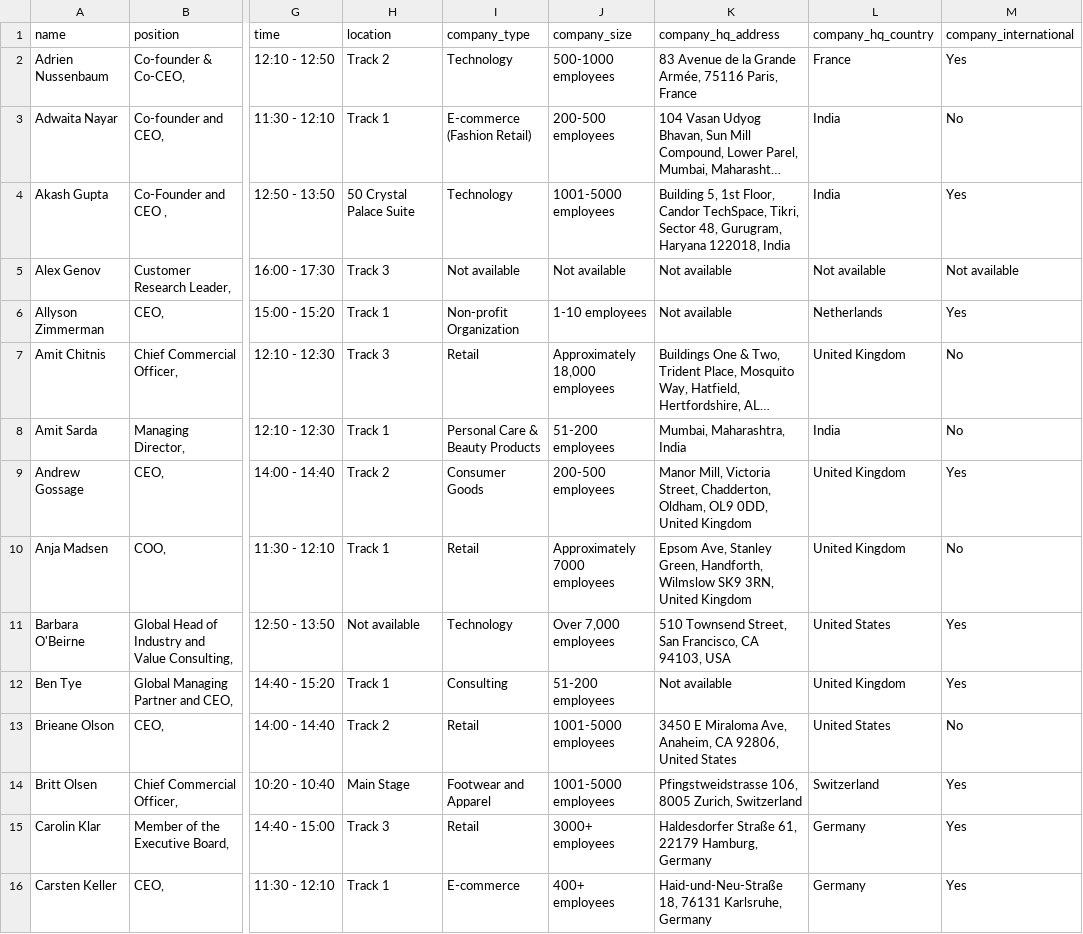
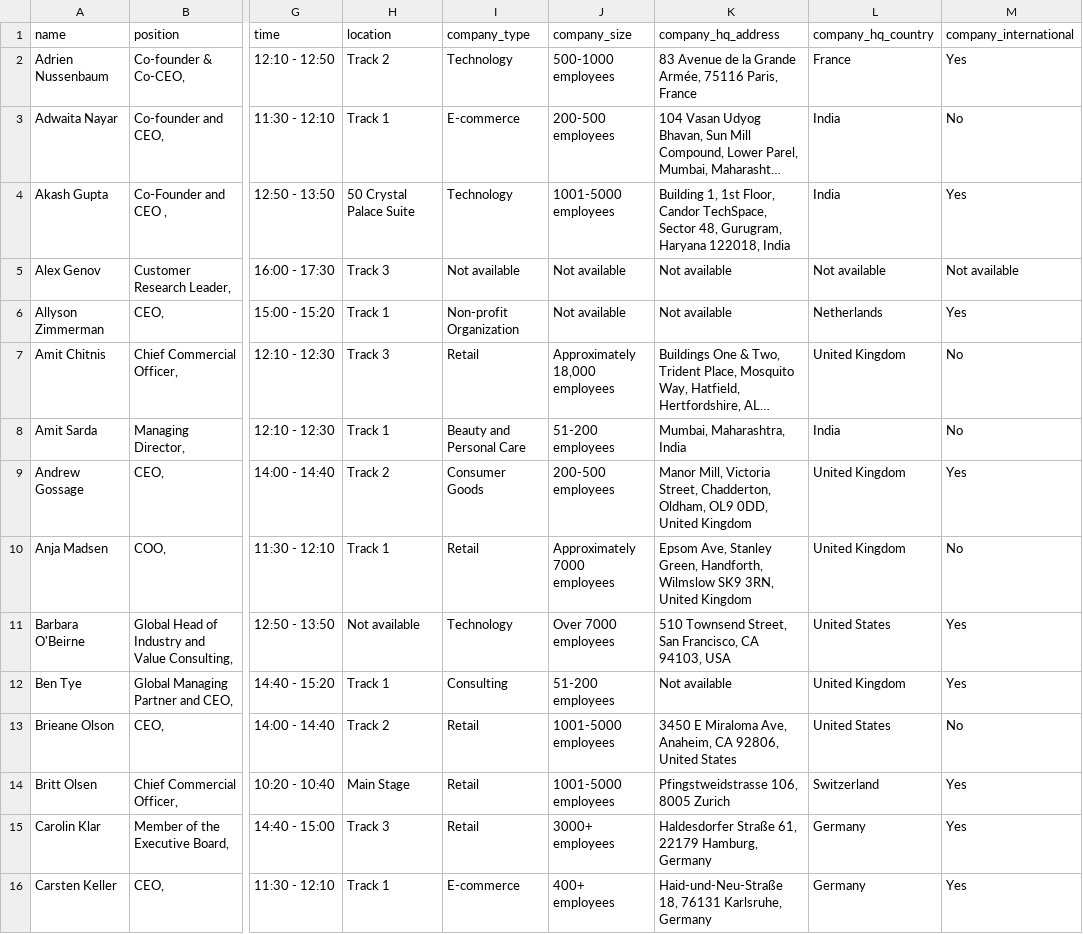
Before and after one commit to borjaregueral/conference_speakers, a CSV file: data/speakers.csv, drawn as a sheet; only a part is shown, gaps mark what is left out; long unchanged cells end in …; the diff covers the shown part only; the diff names each change by its address in the sheet, - before the commit and + after, or states it on an @@ line.

```diff
--- a/data/speakers.csv
+++ b/data/speakers.csv
-I3 (company_type): E-commerce (Fashion Retail)
+I3 (company_type): E-commerce
-K4 (company_hq_address): Building 5, 1st Floor, Candor TechSpace, Tikri, Sector 48,…
+K4 (company_hq_address): Building 1, 1st Floor, Candor TechSpace, Sector 48,…
-J6 (company_size): 1-10 employees
+J6 (company_size): Not available
-I8 (company_type): Personal Care & Beauty Products
+I8 (company_type): Beauty and Personal Care
-J11 (company_size): Over 7,000 employees
+J11 (company_size): Over 7000 employees
-I14 (company_type): Footwear and Apparel
+I14 (company_type): Retail
-K14 (company_hq_address): Pfingstweidstrasse 106, 8005 Zurich, Switzerland
+K14 (company_hq_address): Pfingstweidstrasse 106, 8005 Zurich
```
Also changed, not shown: 1 added row and 76 edited cells elsewhere in this file, 1 other file.
